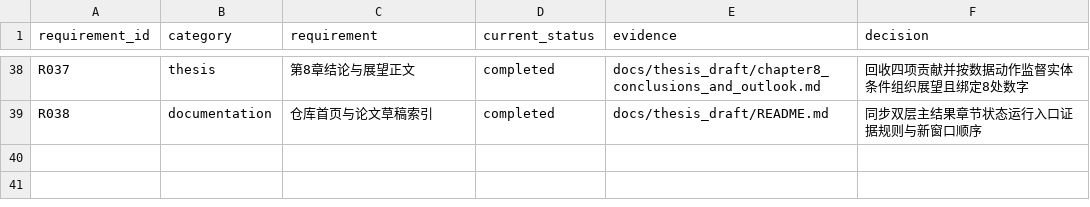
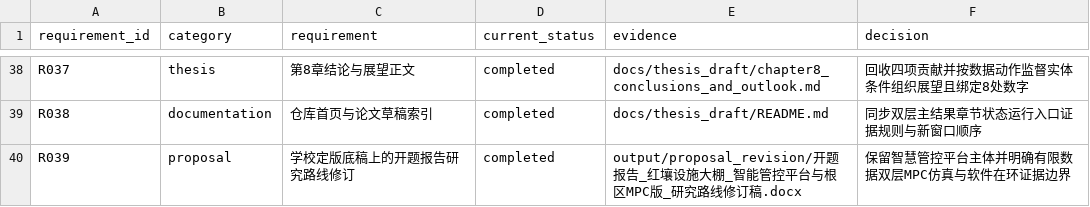
Before and after one commit to gzxxxxxx178-ship-it/greenhouse_rootzone_mpc, a CSV file: data/csv/thesis_evidence_matrix.csv, drawn as a sheet; only a part is shown, gaps mark what is left out.

```diff
--- a/data/csv/thesis_evidence_matrix.csv
+++ b/data/csv/thesis_evidence_matrix.csv
@@ -39 +39,2 @@ R037,thesis,第8章结论与展望正文,completed,docs/thesis_draft/chapter8_co
 R038,documentation,仓库首页与论文草稿索引,completed,docs/thesis_draft/README.md,同步双层主结果章节状态运行入口证据规则与新窗口顺序
+R039,proposal,学校定版底稿上的开题报告研究路线修订,completed,output/proposal_revision/开题报告_红壤设施大棚_智能管控平台与根区MPC版_研究路线修订稿.docx,保留智慧管控平台主体并明确有限数据双层MPC仿真与软件在环证据边界
```
Also changed, not shown: data/csv/task_list.csv, 7 other files.
